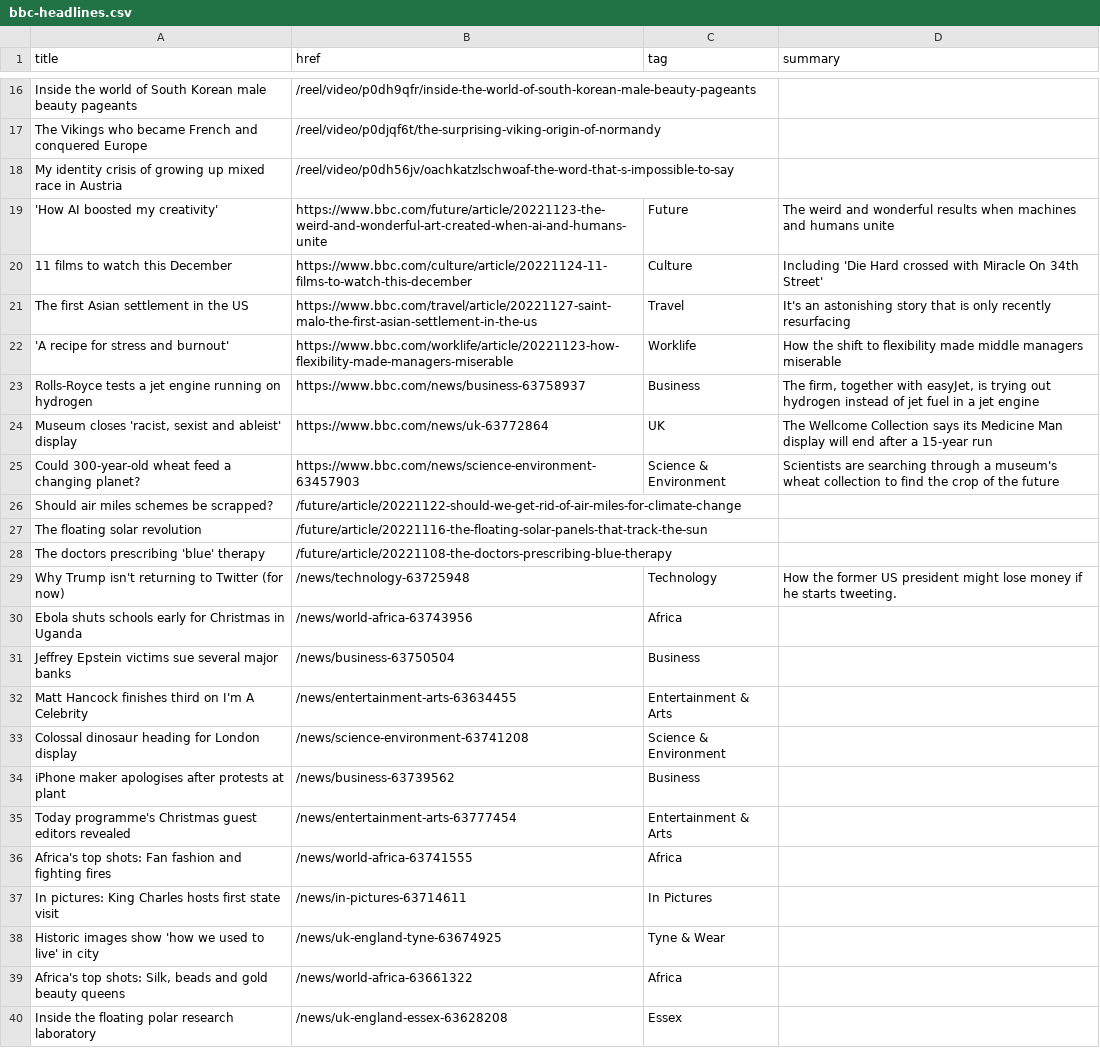
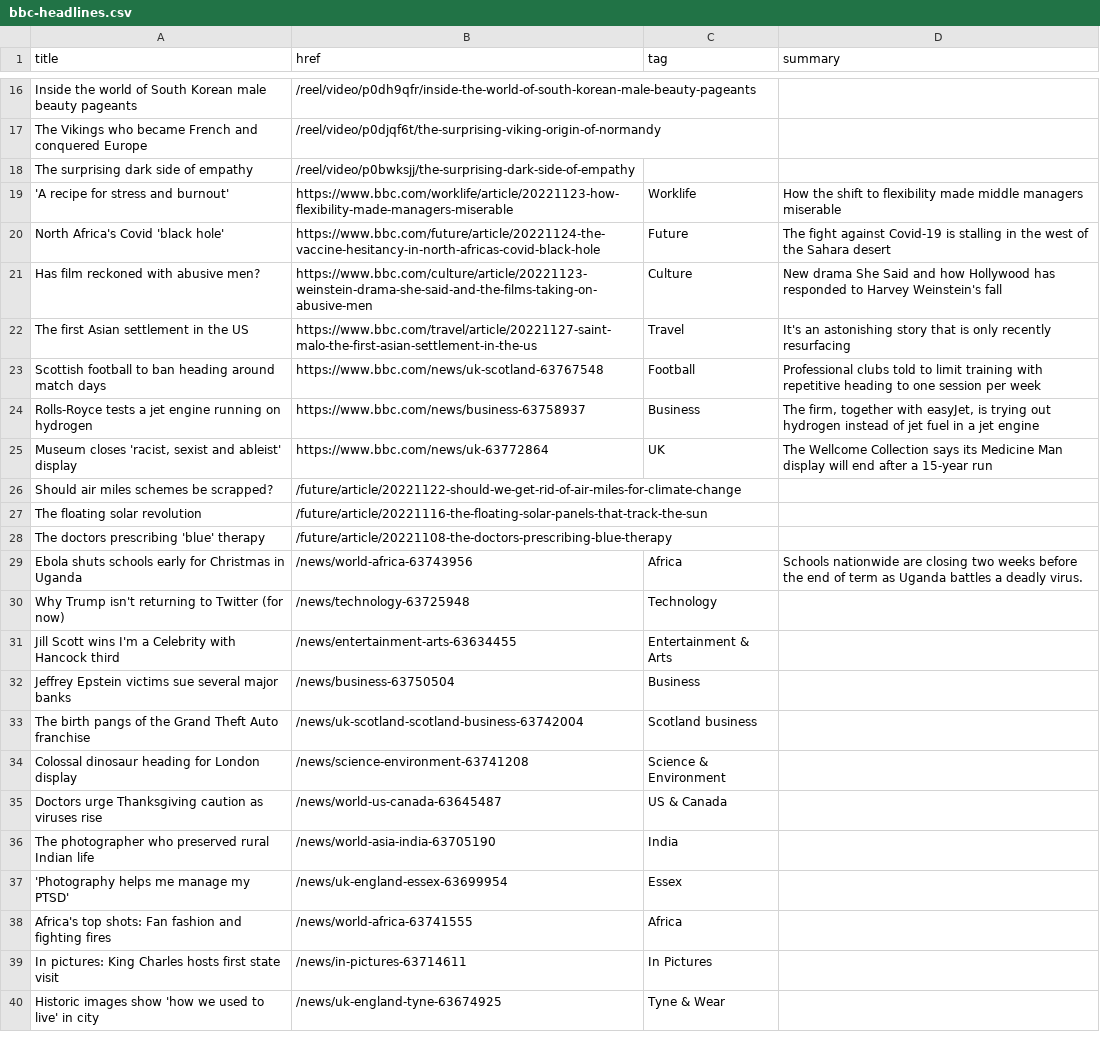
Before and after one commit to jsoma/autoscraper-changes, a CSV file: bbc-headlines.csv, drawn as a sheet; only a part is shown, gaps mark what is left out; the diff covers the shown part only.

```diff
--- a/bbc-headlines.csv
+++ b/bbc-headlines.csv
@@ -17,10 +17,10 @@ Inside the world of South Korean male beauty pageants,/reel/video/p0dh9qfr/insid
 The Vikings who became French and conquered Europe,/reel/video/p0djqf6t/the-surprising-viking-origin-of-normandy,,
-My identity crisis of growing up mixed race in Austria,/reel/video/p0dh56jv/oachkatzlschwoaf-the-word-that-s-impossible-to-say,,
-'How AI boosted my creativity',https://www.bbc.com/future/article/20221123-the-weird-and-wonderful-art-created-when-ai-and-humans-unite,Future,The weird and wonderful results when machines and humans unite
-11 films to watch this December,https://www.bbc.com/culture/article/20221124-11-films-to-watch-this-december,Culture,Including 'Die Hard crossed with Miracle On 34th Street'
+The surprising dark side of empathy,/reel/video/p0bwksjj/the-surprising-dark-side-of-empathy,,
+'A recipe for stress and burnout',https://www.bbc.com/worklife/article/20221123-how-flexibility-made-managers-miserable,Worklife,How the shift to flexibility made middle managers miserable
+North Africa's Covid 'black hole',https://www.bbc.com/future/article/20221124-the-vaccine-hesitancy-in-north-africas-covid-black-hole,Future,The fight against Covid-19 is stalling in the west of the Sahara desert
+Has film reckoned with abusive men?,https://www.bbc.com/culture/article/20221123-weinstein-drama-she-said-and-the-films-taking-on-abusive-men,Culture,New drama She Said and how Hollywood has responded to Harvey Weinstein's fall
 The first Asian settlement in the US,https://www.bbc.com/travel/article/20221127-saint-malo-the-first-asian-settlement-in-the-us,Travel,It's an astonishing story that is only recently resurfacing
-'A recipe for stress and burnout',https://www.bbc.com/worklife/article/20221123-how-flexibility-made-managers-miserable,Worklife,How the shift to flexibility made middle managers miserable
+Scottish football to ban heading around match days,https://www.bbc.com/news/uk-scotland-63767548,Football,Professional clubs told to limit training with repetitive heading to one session per week
 Rolls-Royce tests a jet engine running on hydrogen,https://www.bbc.com/news/business-63758937,Business,"The firm, together with easyJet, is trying out hydrogen instead of jet fuel in a jet engine"
 "Museum closes 'racist, sexist and ableist' display",https://www.bbc.com/news/uk-63772864,UK,The Wellcome Collection says its Medicine Man display will end after a 15-year run
-Could 300-year-old wheat feed a changing planet?,https://www.bbc.com/news/science-environment-63457903,Science & Environment,Scientists are searching through a museum's wheat collection to find the crop of the future
 Should air miles schemes be scrapped?,/future/article/20221122-should-we-get-rid-of-air-miles-for-climate-change,,
@@ -28,9 +28,11 @@ The floating solar revolution,/future/article/20221116-the-floating-solar-panels
 The doctors prescribing 'blue' therapy,/future/article/20221108-the-doctors-prescribing-blue-therapy,,
-Why Trump isn't returning to Twitter (for now),/news/technology-63725948,Technology,How the former US president might lose money if he starts tweeting.
-Ebola shuts schools early for Christmas in Uganda,/news/world-africa-63743956,Africa,
+Ebola shuts schools early for Christmas in Uganda,/news/world-africa-63743956,Africa,Schools nationwide are closing two weeks before the end of term as Uganda battles a deadly virus.
+Why Trump isn't returning to Twitter (for now),/news/technology-63725948,Technology,
+Jill Scott wins I'm a Celebrity with Hancock third,/news/entertainment-arts-63634455,Entertainment & Arts,
 Jeffrey Epstein victims sue several major banks,/news/business-63750504,Business,
-Matt Hancock finishes third on I'm A Celebrity,/news/entertainment-arts-63634455,Entertainment & Arts,
+The birth pangs of the Grand Theft Auto franchise,/news/uk-scotland-scotland-business-63742004,Scotland business,
 Colossal dinosaur heading for London display,/news/science-environment-63741208,Science & Environment,
-iPhone maker apologises after protests at plant,/news/business-63739562,Business,
-Today programme's Christmas guest editors revealed,/news/entertainment-arts-63777454,Entertainment & Arts,
+Doctors urge Thanksgiving caution as viruses rise,/news/world-us-canada-63645487,US & Canada,
+The photographer who preserved rural Indian life,/news/world-asia-india-63705190,India,
+'Photography helps me manage my PTSD',/news/uk-england-essex-63699954,Essex,
 Africa's top shots: Fan fashion and fighting fires,/news/world-africa-63741555,Africa,
@@ -38,3 +40 @@ In pictures: King Charles hosts first state visit,/news/in-pictures-63714611,In
 Historic images show 'how we used to live' in city,/news/uk-england-tyne-63674925,Tyne & Wear,
-"Africa's top shots: Silk, beads and gold beauty queens",/news/world-africa-63661322,Africa,
-Inside the floating polar research laboratory,/news/uk-england-essex-63628208,Essex,
```
Also changed, not shown: 7 added rows, 7 removed rows and 4 edited cells elsewhere in this file.
